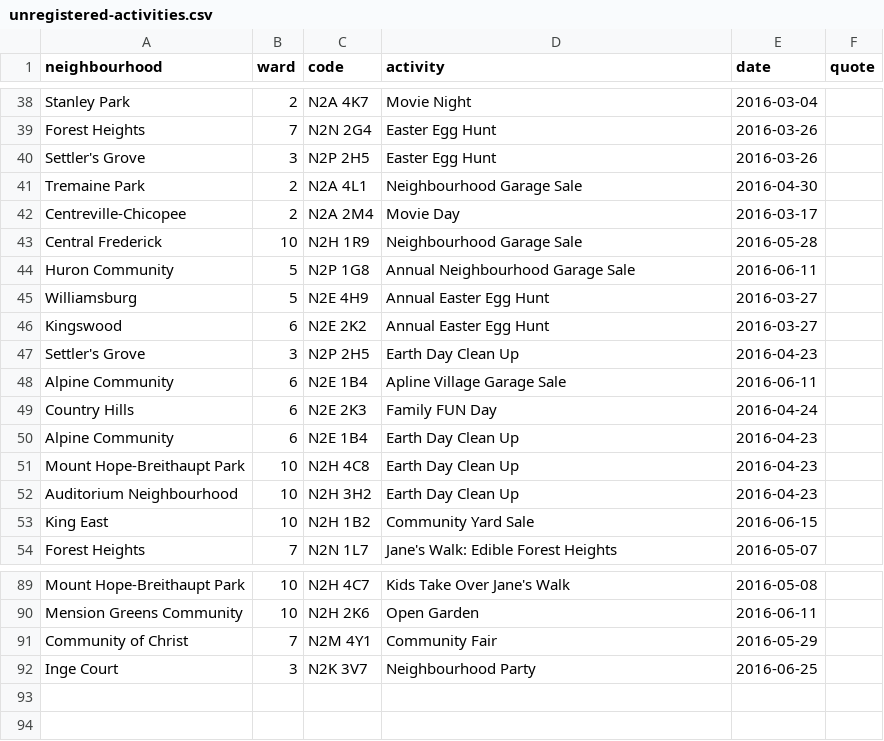
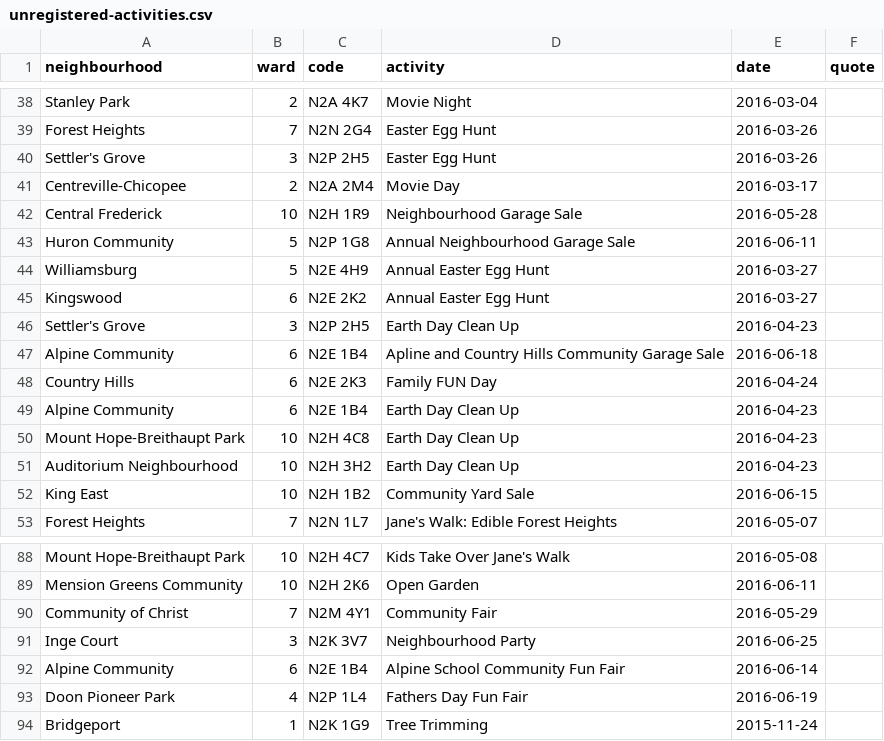
Before and after one commit to info-waterloo-region/festival-of-neighbourhoods, a CSV file: _data/unregistered-activities.csv, drawn as a sheet; only a part is shown, gaps mark what is left out.

```diff
--- a/_data/unregistered-activities.csv
+++ b/_data/unregistered-activities.csv
@@ -40,3 +40,2 @@
 "Settler's Grove",3,"N2P 2H5","Easter Egg Hunt","2016-03-26",""
-"Tremaine Park",2,"N2A 4L1","Neighbourhood Garage Sale","2016-04-30",""
 "Centreville-Chicopee",2,"N2A 2M4","Movie Day","2016-03-17",""
@@ -47,3 +46,3 @@
 "Settler's Grove",3,"N2P 2H5","Earth Day Clean Up","2016-04-23",""
-"Alpine Community",6,"N2E 1B4","Apline Village Garage Sale","2016-06-11",""
+"Alpine Community",6,"N2E 1B4","Apline and Country Hills Community Garage Sale","2016-06-18",""
 "Country Hills",6,"N2E 2K3","Family FUN Day","2016-04-24",""
@@ -92 +91,4 @@
 "Inge Court",3,"N2K 3V7","Neighbourhood Party","2016-06-25",""
+"Alpine Community",6,"N2E 1B4","Alpine School Community Fun Fair","2016-06-14",""
+"Doon Pioneer Park",4,"N2P 1L4","Fathers Day Fun Fair","2016-06-19",""
+"Bridgeport",1,"N2K 1G9","Tree Trimming","2015-11-24",""
```
Also changed, not shown: _data/registered-activities.csv.
